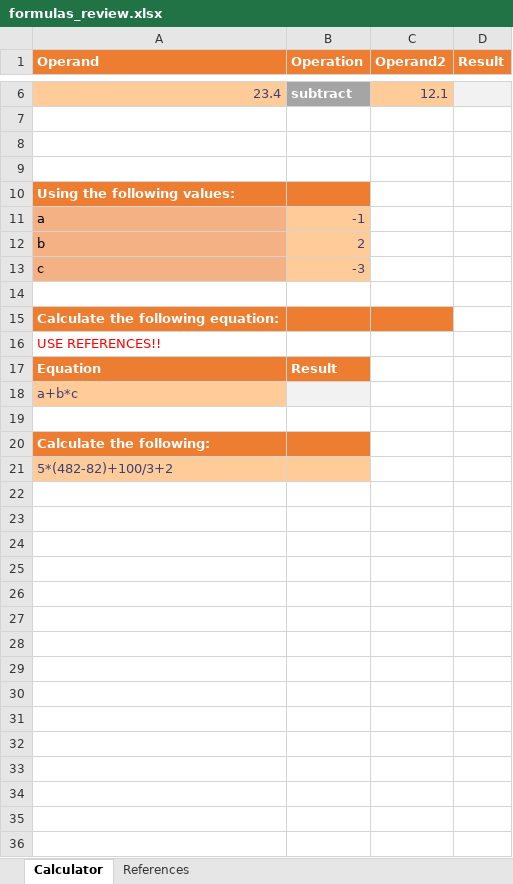
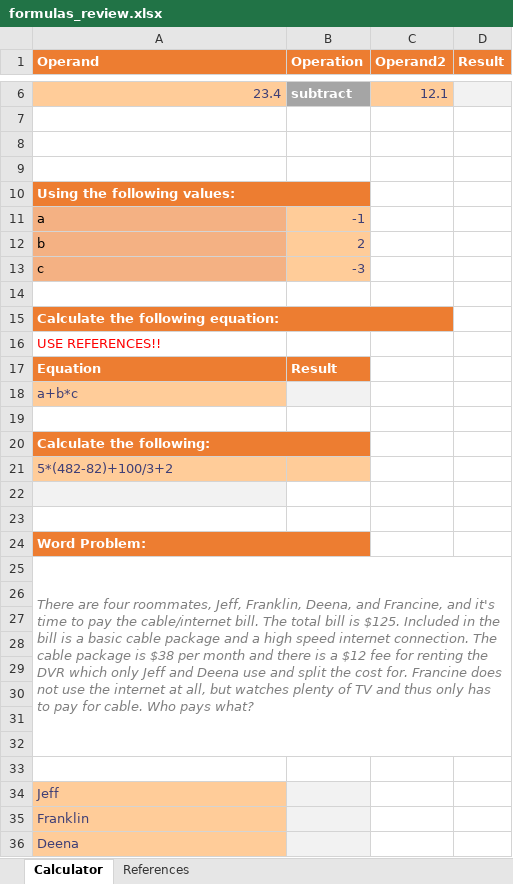
Before and after one commit to SirYancy/computer-apps-primer, an Excel workbook: ch4-spreadsheets/res/formulas_review.xlsx, sheet Calculator, drawn as a sheet; only a part is shown, gaps mark what is left out; values as stored, in another font and other column widths than the file's, no borders; the diff covers the shown part only; the diff names each change by its address in the sheet, - before the commit and + after, or states it on an @@ line.

```diff
--- a/ch4-spreadsheets/res/formulas_review.xlsx (sheet Calculator)
+++ b/ch4-spreadsheets/res/formulas_review.xlsx (sheet Calculator)
+A10:B10 merged
+A15:C15 merged
+A20:B20 merged
+row 22: (empty)
+row 23: (empty)
+row 24: Word Problem:
+row 25: There are four roommates, Jeff, Franklin, Deena, and Francine, and it's time to pay the cable/internet bill. The total bill is $125. Included in the bill is a basic cable package and a high speed internet connection. The cable package is $38 per month and there is a $12 fee for renting the DVR which only Jeff and Deena use and split the cost for. Francine does not use the internet at all, but watches plenty of TV and thus only has to pay for cable. Who pays what?
+row 26: (empty)
+row 27: (empty)
+row 28: (empty)
+row 29: (empty)
+row 30: (empty)
+row 31: (empty)
+row 32: (empty)
+row 33: (empty)
+row 34: Jeff
+row 35: Franklin
+row 36: Deena
```
Also changed, not shown: 1 added row elsewhere in this sheet, 1 other file.
